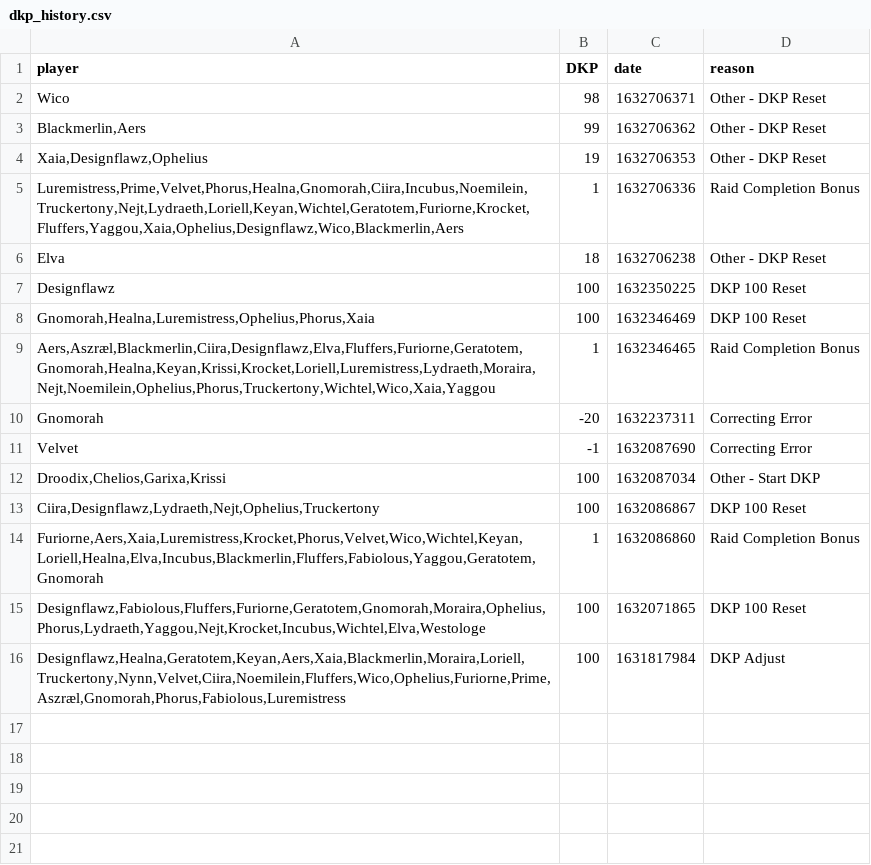
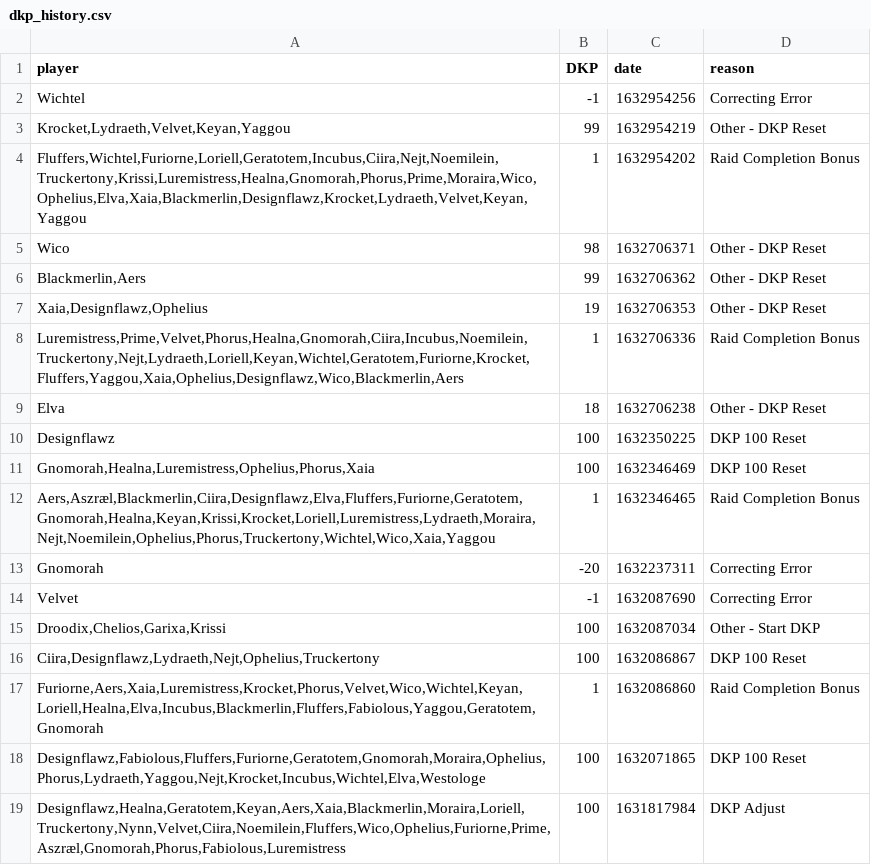
Before and after one commit to knoxz/knoxz.github.io, a CSV file: dkp_history.csv, drawn as a sheet; the diff names each change by its address in the sheet, - before the commit and + after, or states it on an @@ line.

```diff
--- a/dkp_history.csv
+++ b/dkp_history.csv
+row 2: Wichtel | -1 | 1632954256 | Correcting Error
+row 3: Krocket,Lydraeth,Velvet,Keyan,Yaggou | 99 | 1632954219 | Other - DKP Reset
+row 4: Fluffers,Wichtel,Furiorne,Loriell,Geratotem,Incubus,Ciira,Nejt,Noemilein,Truckertony,Krissi,Luremistress,Healna,Gnomorah,Phorus,Prime,Moraira,Wico,Ophelius,Elva,Xaia,Blackmerlin,Designflawz,Krocket,Lydraeth,Velvet,Keyan,Yaggou | 1 | 1632954202 | Raid Completion Bonus
```
Also changed, not shown: dkp.csv, loot_history.csv.
